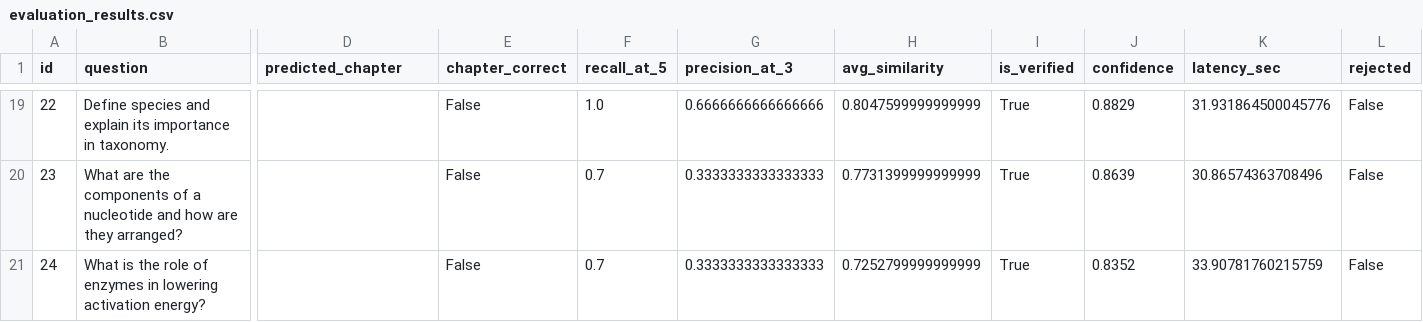
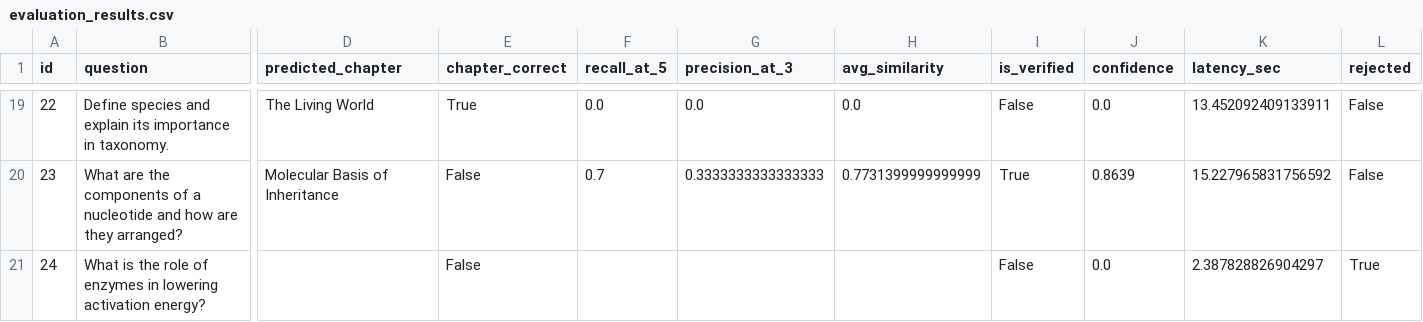
Before and after one commit to PranilBankar/Question_AndAnswerGeneration, a CSV file: rag/eval_results/evaluation_results.csv, drawn as a sheet; only a part is shown, gaps mark what is left out; the diff covers the shown part only; the diff names each change by its address in the sheet, - before the commit and + after, or states it on an @@ line.

```diff
--- a/rag/eval_results/evaluation_results.csv
+++ b/rag/eval_results/evaluation_results.csv
-D19 (predicted_chapter): (empty)
+D19 (predicted_chapter): The Living World
-E19 (chapter_correct): False
+E19 (chapter_correct): True
-F19 (recall_at_5): 1.0
+F19 (recall_at_5): 0.0
-G19 (precision_at_3): 0.6666666666666666
+G19 (precision_at_3): 0.0
-H19 (avg_similarity): 0.8047599999999999
+H19 (avg_similarity): 0.0
-I19 (is_verified): True
+I19 (is_verified): False
-J19 (confidence): 0.8829
+J19 (confidence): 0.0
-K19 (latency_sec): 31.931864500045776
+K19 (latency_sec): 13.452092409133911
-D20 (predicted_chapter): (empty)
+D20 (predicted_chapter): Molecular Basis of Inheritance
-K20 (latency_sec): 30.86574363708496
+K20 (latency_sec): 15.227965831756592
-F21 (recall_at_5): 0.7
+F21 (recall_at_5): (empty)
-G21 (precision_at_3): 0.3333333333333333
+G21 (precision_at_3): (empty)
-H21 (avg_similarity): 0.7252799999999999
+H21 (avg_similarity): (empty)
-I21 (is_verified): True
+I21 (is_verified): False
-J21 (confidence): 0.8352
+J21 (confidence): 0.0
-K21 (latency_sec): 33.90781760215759
+K21 (latency_sec): 2.387828826904297
-L21 (rejected): False
+L21 (rejected): True
```
Also changed, not shown: 69 edited cells elsewhere in this file, 8 other files.
